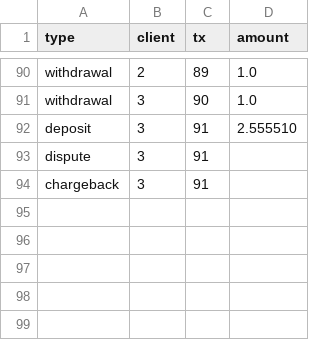
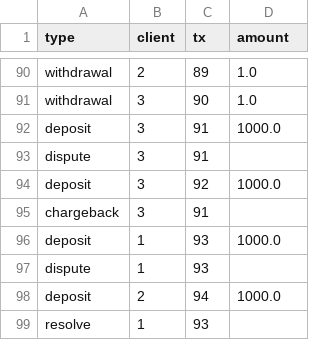
Before and after one commit to petrusbatalha/rust-toy-finance, a CSV file: file.csv, drawn as a sheet; only a part is shown, gaps mark what is left out.

Commit message:
couple more lines for testing.

```diff
--- a/file.csv
+++ b/file.csv
@@ -91,4 +91,9 @@ withdrawal, 2, 89, 1.0
 withdrawal, 3, 90, 1.0
-deposit, 3, 91, 2.555510
+deposit, 3, 91, 1000.0
 dispute, 3, 91,
+deposit, 3, 92, 1000.0
 chargeback, 3, 91,
+deposit, 1, 93, 1000.0
+dispute, 1, 93
+deposit, 2, 94, 1000.0
+resolve, 1, 93
```
